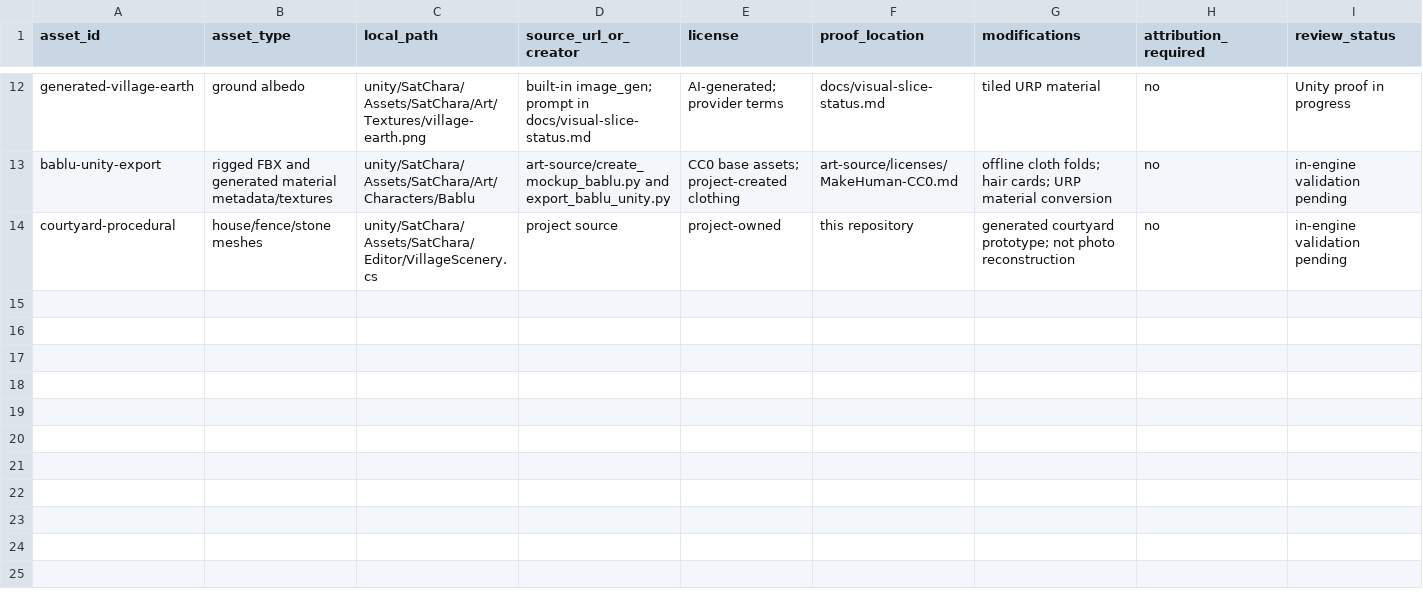
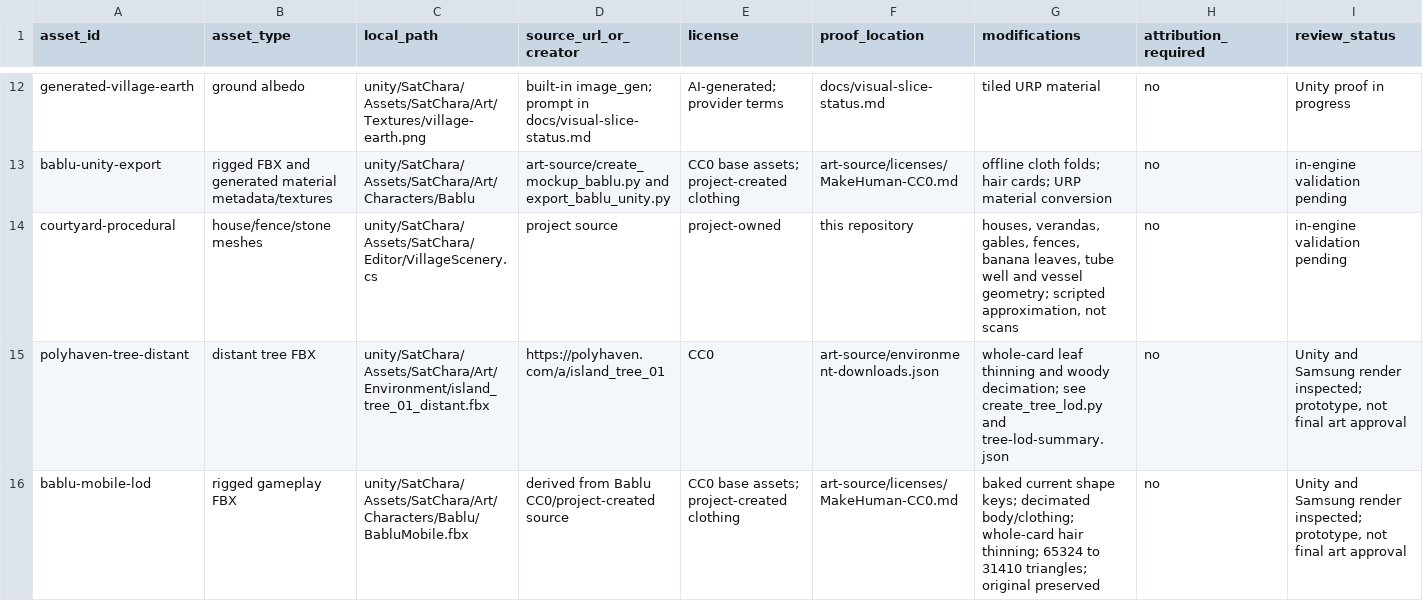
Before and after one commit to shanto3050/pr-shatChara, a CSV file: docs/asset-register.csv, drawn as a sheet; only a part is shown, gaps mark what is left out.

Commit message:
feat: polish village and profile optimized mobile quality presets

```diff
--- a/docs/asset-register.csv
+++ b/docs/asset-register.csv
@@ -13,2 +13,4 @@ generated-village-earth,ground albedo,unity/SatChara/Assets/SatChara/Art/Texture
 bablu-unity-export,rigged FBX and generated material metadata/textures,unity/SatChara/Assets/SatChara/Art/Characters/Bablu,art-source/create_mockup_bablu.py and export_bablu_unity.py,CC0 base assets; project-created clothing,art-source/licenses/MakeHuman-CC0.md,offline cloth folds; hair cards; URP material conversion,no,in-engine validation pending
-courtyard-procedural,house/fence/stone meshes,unity/SatChara/Assets/SatChara/Editor/VillageScenery.cs,project source,project-owned,this repository,generated courtyard prototype; not photo reconstruction,no,in-engine validation pending
+courtyard-procedural,house/fence/stone meshes,unity/SatChara/Assets/SatChara/Editor/VillageScenery.cs,project source,project-owned,this repository,"houses, verandas, gables, fences, banana leaves, tube well and vessel geometry; scripted approximation, not scans",no,in-engine validation pending
+polyhaven-tree-distant,distant tree FBX,unity/SatChara/Assets/SatChara/Art/Environment/island_tree_01_distant.fbx,https://polyhaven.com/a/island_tree_01,CC0,art-source/environment-downloads.json,whole-card leaf thinning and woody decimation; see create_tree_lod.py and tree-lod-summary.json,no,"Unity and Samsung render inspected; prototype, not final art approval"
+bablu-mobile-lod,rigged gameplay FBX,unity/SatChara/Assets/SatChara/Art/Characters/Bablu/BabluMobile.fbx,derived from Bablu CC0/project-created source,CC0 base assets; project-created clothing,art-source/licenses/MakeHuman-CC0.md,baked current shape keys; decimated body/clothing; whole-card hair thinning; 65324 to 31410 triangles; original preserved,no,"Unity and Samsung render inspected; prototype, not final art approval"
```
Also changed, not shown: 43 other files.
